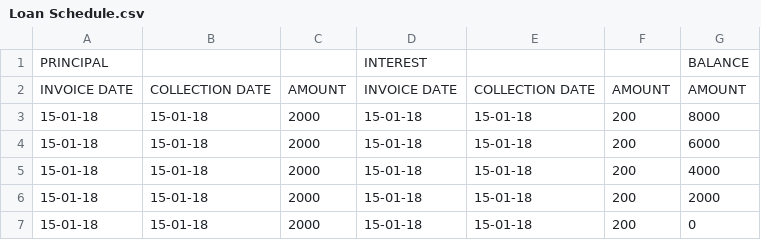
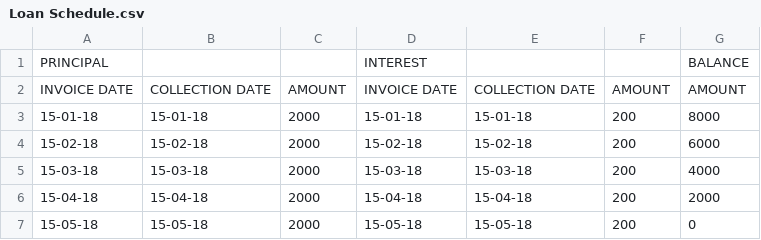
Before and after one commit to tayojabar/finratus, a CSV file: views/Loan Schedule.csv, drawn as a sheet.

Commit message:
csv update

```diff
--- a/views/Loan Schedule.csv
+++ b/views/Loan Schedule.csv
@@ -3,5 +3,5 @@ INVOICE DATE,COLLECTION DATE,AMOUNT,INVOICE DATE,COLLECTION DATE,AMOUNT,AMOUNT
 15-01-18,15-01-18,2000,15-01-18,15-01-18,200,8000
-15-01-18,15-01-18,2000,15-01-18,15-01-18,200,6000
-15-01-18,15-01-18,2000,15-01-18,15-01-18,200,4000
-15-01-18,15-01-18,2000,15-01-18,15-01-18,200,2000
-15-01-18,15-01-18,2000,15-01-18,15-01-18,200,0
+15-02-18,15-02-18,2000,15-02-18,15-02-18,200,6000
+15-03-18,15-03-18,2000,15-03-18,15-03-18,200,4000
+15-04-18,15-04-18,2000,15-04-18,15-04-18,200,2000
+15-05-18,15-05-18,2000,15-05-18,15-05-18,200,0
```
